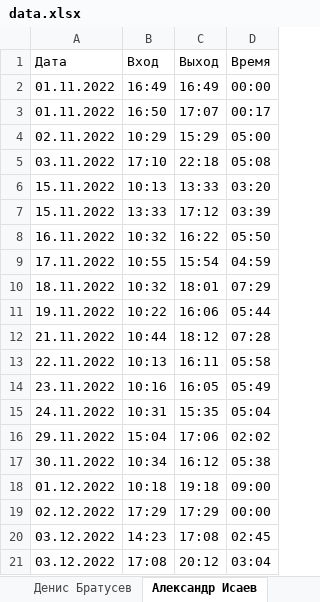
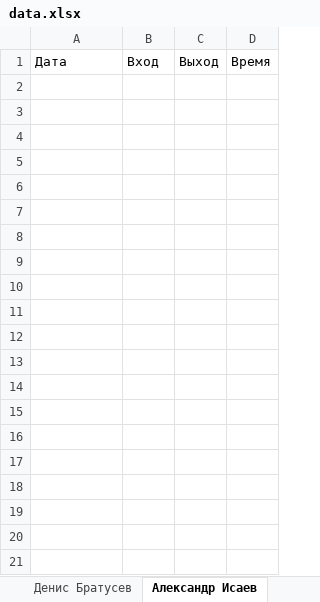
Before and after one commit to bratusev07/SKB_Project_Server, an Excel workbook: data.xlsx, sheet Александр Исаев, drawn as a sheet; only a part is shown; values as stored, in another font and other column widths than the file's, no borders; the diff covers the shown part only; the diff names each change by its address in the sheet, - before the commit and + after, or states it on an @@ line.

```diff
--- a/data.xlsx (sheet Александр Исаев)
+++ b/data.xlsx (sheet Александр Исаев)
-row 2: 01.11.2022 | 16:49 | 16:49 | 00:00
-row 3: 01.11.2022 | 16:50 | 17:07 | 00:17
-row 4: 02.11.2022 | 10:29 | 15:29 | 05:00
-row 5: 03.11.2022 | 17:10 | 22:18 | 05:08
-row 6: 15.11.2022 | 10:13 | 13:33 | 03:20
-row 7: 15.11.2022 | 13:33 | 17:12 | 03:39
-row 8: 16.11.2022 | 10:32 | 16:22 | 05:50
-row 9: 17.11.2022 | 10:55 | 15:54 | 04:59
-row 10: 18.11.2022 | 10:32 | 18:01 | 07:29
-row 11: 19.11.2022 | 10:22 | 16:06 | 05:44
-row 12: 21.11.2022 | 10:44 | 18:12 | 07:28
-row 13: 22.11.2022 | 10:13 | 16:11 | 05:58
-row 14: 23.11.2022 | 10:16 | 16:05 | 05:49
-row 15: 24.11.2022 | 10:31 | 15:35 | 05:04
-row 16: 29.11.2022 | 15:04 | 17:06 | 02:02
-row 17: 30.11.2022 | 10:34 | 16:12 | 05:38
-row 18: 01.12.2022 | 10:18 | 19:18 | 09:00
-row 19: 02.12.2022 | 17:29 | 17:29 | 00:00
-row 20: 03.12.2022 | 14:23 | 17:08 | 02:45
-row 21: 03.12.2022 | 17:08 | 20:12 | 03:04
```
Also changed, not shown: 15 removed rows elsewhere in this sheet, sheet Вадим Волощук, sheet Даниил Кочубей, sheet Денис Братусев, sheet Владимир Кутковой, sheet Ярослав Мельник, sheet Дмитрий Манджиев, 8 more sheets, 3 other files.
